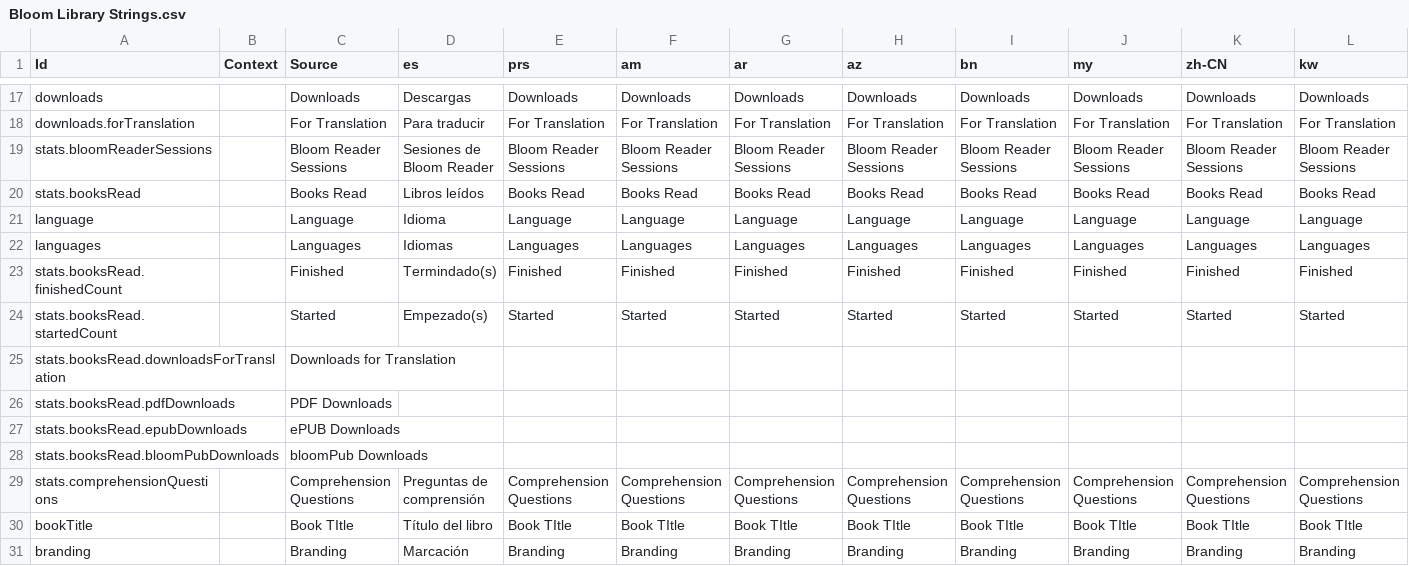
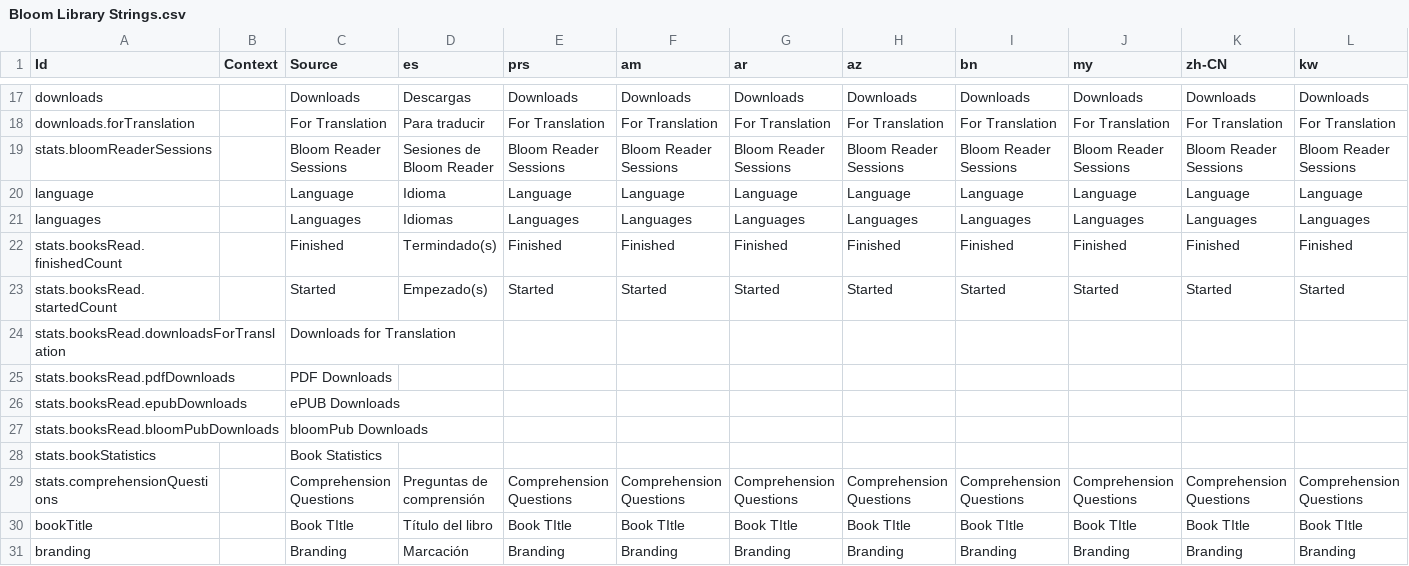
Before and after one commit to BloomBooks/BloomLibrary2, a CSV file: public/Bloom Library Strings.csv, drawn as a sheet; only a part is shown, gaps mark what is left out; removed rows and columns are numbered as before the commit, all else as after; rows hold the shown columns only; the diff names each change by its address in the sheet, - before the commit and + after, or states it on an @@ line.

Commit message:
Change Book Reads to Book Statistics (BL-8504)

```diff
--- a/public/Bloom Library Strings.csv
+++ b/public/Bloom Library Strings.csv
-row 20: stats.booksRead |  | Books Read | Libros leídos | Books Read | Books Read | Books Read | Books Read | Books Read | Books Read | Books Read | Books Read
+row 28: stats.bookStatistics |  | Book Statistics
```
Also changed, not shown: 2 other files.
